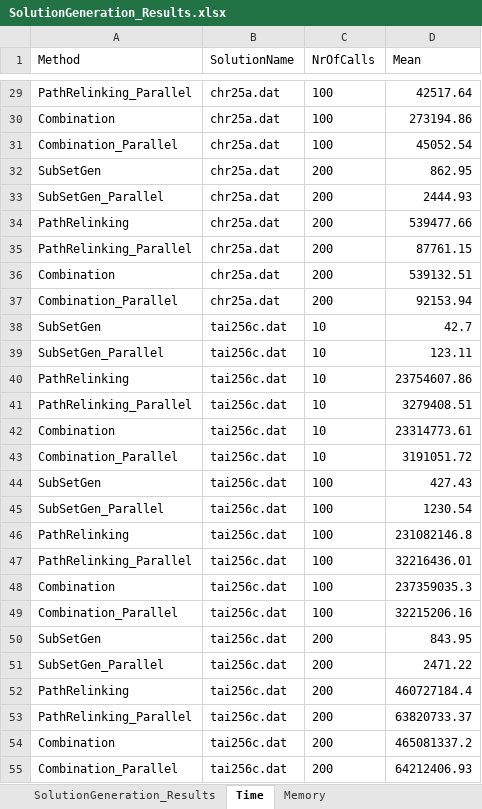
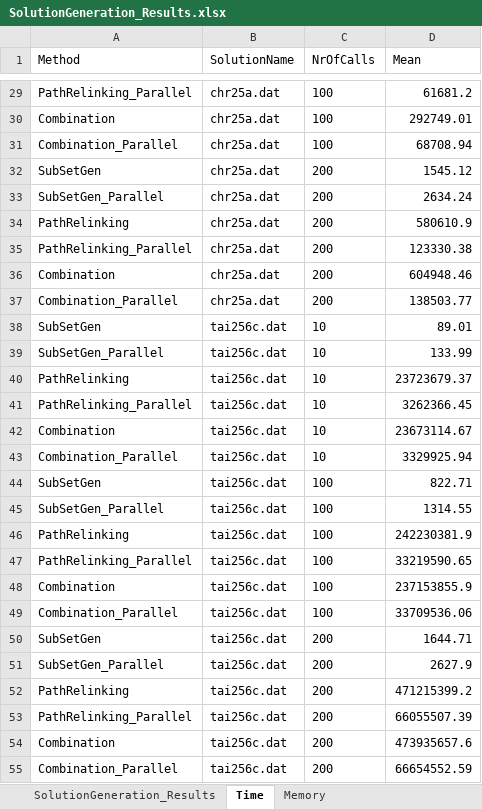
Before and after one commit to StefNehl/QAP, an Excel workbook: Domain/Results/Benchmarks/SolutionGeneration_Results.xlsx, sheet Time, drawn as a sheet; only a part is shown, gaps mark what is left out; values as stored, in another font and other column widths than the file's, no borders; the diff covers the shown part only; the diff names each change by its address in the sheet, - before the commit and + after, or states it on an @@ line.

```diff
--- a/Domain/Results/Benchmarks/SolutionGeneration_Results.xlsx (sheet Time)
+++ b/Domain/Results/Benchmarks/SolutionGeneration_Results.xlsx (sheet Time)
-D29 (Mean): 42517.64
+D29 (Mean): 61681.2
-D30 (Mean): 273194.86
+D30 (Mean): 292749.01
-D31 (Mean): 45052.54
+D31 (Mean): 68708.94
-D32 (Mean): 862.95
+D32 (Mean): 1545.12
-D33 (Mean): 2444.93
+D33 (Mean): 2634.24
-D34 (Mean): 539477.66
+D34 (Mean): 580610.9
-D35 (Mean): 87761.15
+D35 (Mean): 123330.38
-D36 (Mean): 539132.51
+D36 (Mean): 604948.46
-D37 (Mean): 92153.94
+D37 (Mean): 138503.77
-D38 (Mean): 42.7
+D38 (Mean): 89.01
-D39 (Mean): 123.11
+D39 (Mean): 133.99
-D40 (Mean): 23754607.86
+D40 (Mean): 23723679.37
-D41 (Mean): 3279408.51
+D41 (Mean): 3262366.45
-D42 (Mean): 23314773.61
+D42 (Mean): 23673114.67
-D43 (Mean): 3191051.72
+D43 (Mean): 3329925.94
-D44 (Mean): 427.43
+D44 (Mean): 822.71
-D45 (Mean): 1230.54
+D45 (Mean): 1314.55
-D46 (Mean): 231082146.8
+D46 (Mean): 242230381.9
-D47 (Mean): 32216436.01
+D47 (Mean): 33219590.65
-D48 (Mean): 237359035.3
+D48 (Mean): 237153855.9
-D49 (Mean): 32215206.16
+D49 (Mean): 33709536.06
-D50 (Mean): 843.95
+D50 (Mean): 1644.71
-D51 (Mean): 2471.22
+D51 (Mean): 2627.9
-D52 (Mean): 460727184.4
+D52 (Mean): 471215399.2
-D53 (Mean): 63820733.37
+D53 (Mean): 66055507.39
-D54 (Mean): 465081337.2
+D54 (Mean): 473935657.6
-D55 (Mean): 64212406.93
+D55 (Mean): 66654552.59
```
Also changed, not shown: 27 edited cells elsewhere in this sheet, sheet SolutionGeneration_Results, sheet Memory, hidden cells, 10 other files.
